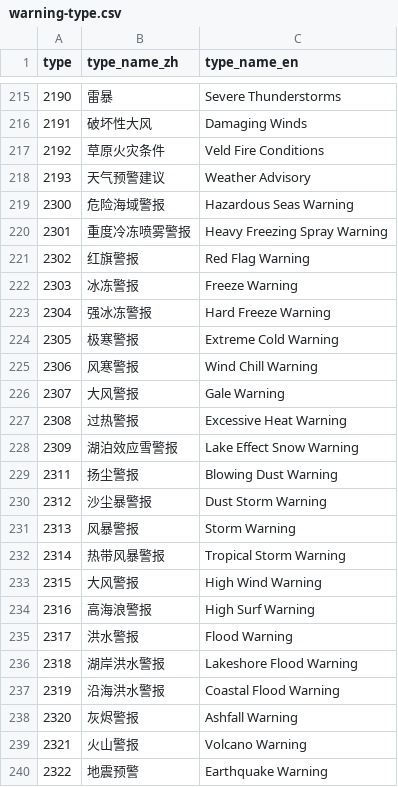
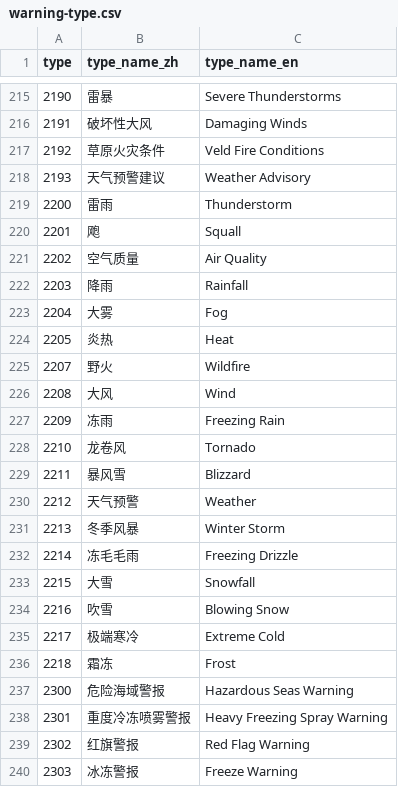
Before and after one commit to qwd/dev-site, a CSV file: _data/warning-type.csv, drawn as a sheet; only a part is shown, gaps mark what is left out; the shorter side is filled out with more unchanged rows; the diff names each change by its address in the sheet, - before the commit and + after, or states it on an @@ line.

Commit message:
docs: update warning for CA (#107)

```diff
--- a/_data/warning-type.csv
+++ b/_data/warning-type.csv
+row 219: 2200 | 雷雨 | Thunderstorm
+row 220: 2201 | 飑 | Squall
+row 221: 2202 | 空气质量 | Air Quality
+row 222: 2203 | 降雨 | Rainfall
+row 223: 2204 | 大雾 | Fog
+row 224: 2205 | 炎热 | Heat
+row 225: 2207 | 野火 | Wildfire
+row 226: 2208 | 大风 | Wind
+row 227: 2209 | 冻雨 | Freezing Rain
+row 228: 2210 | 龙卷风 | Tornado
+row 229: 2211 | 暴风雪 | Blizzard
+row 230: 2212 | 天气预警 | Weather
+row 231: 2213 | 冬季风暴 | Winter Storm
+row 232: 2214 | 冻毛毛雨 | Freezing Drizzle
+row 233: 2215 | 大雪 | Snowfall
+row 234: 2216 | 吹雪 | Blowing Snow
+row 235: 2217 | 极端寒冷 | Extreme Cold
+row 236: 2218 | 霜冻 | Frost
```
Also changed, not shown: _data/regions.csv, 1 other file.
